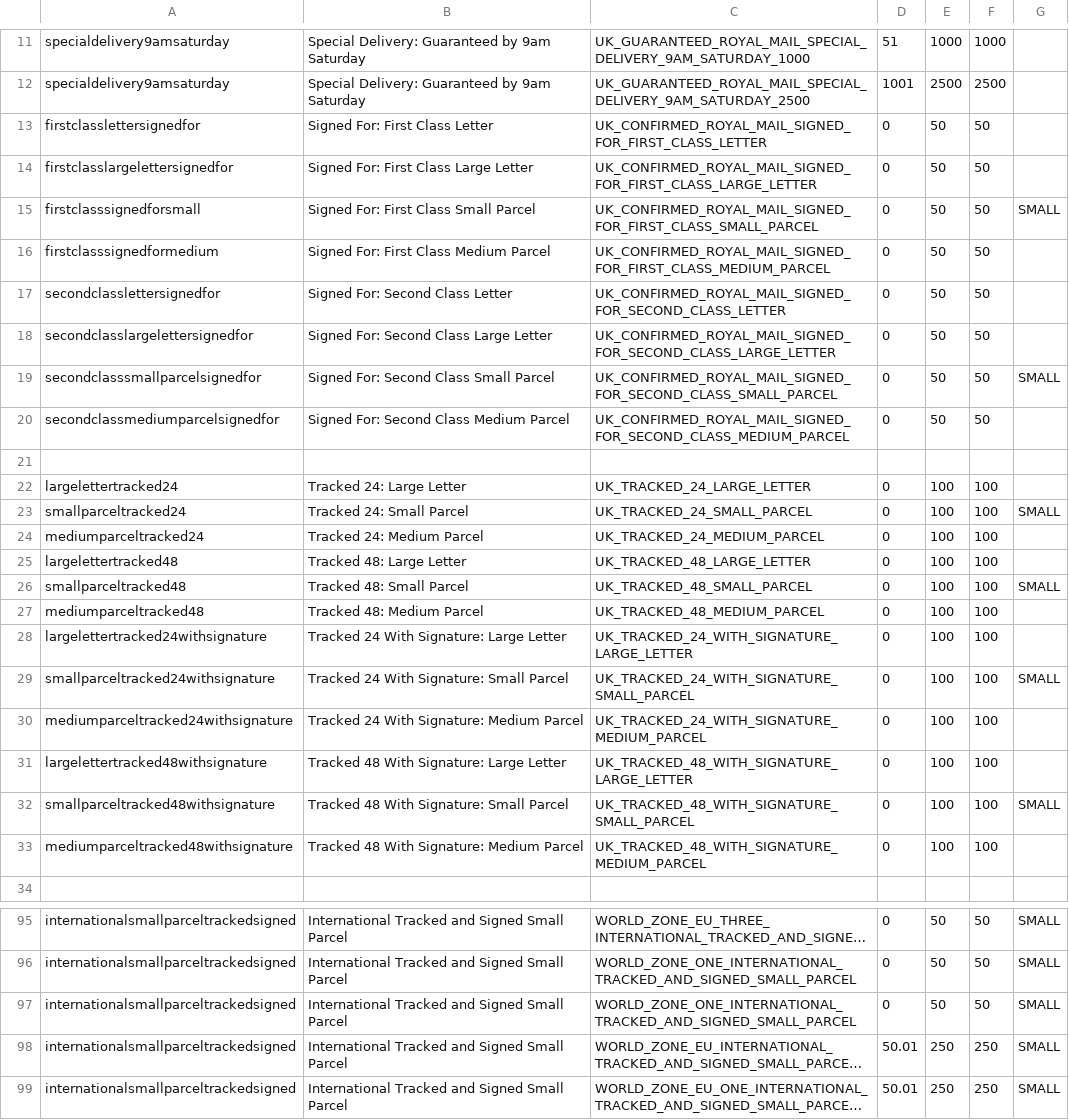
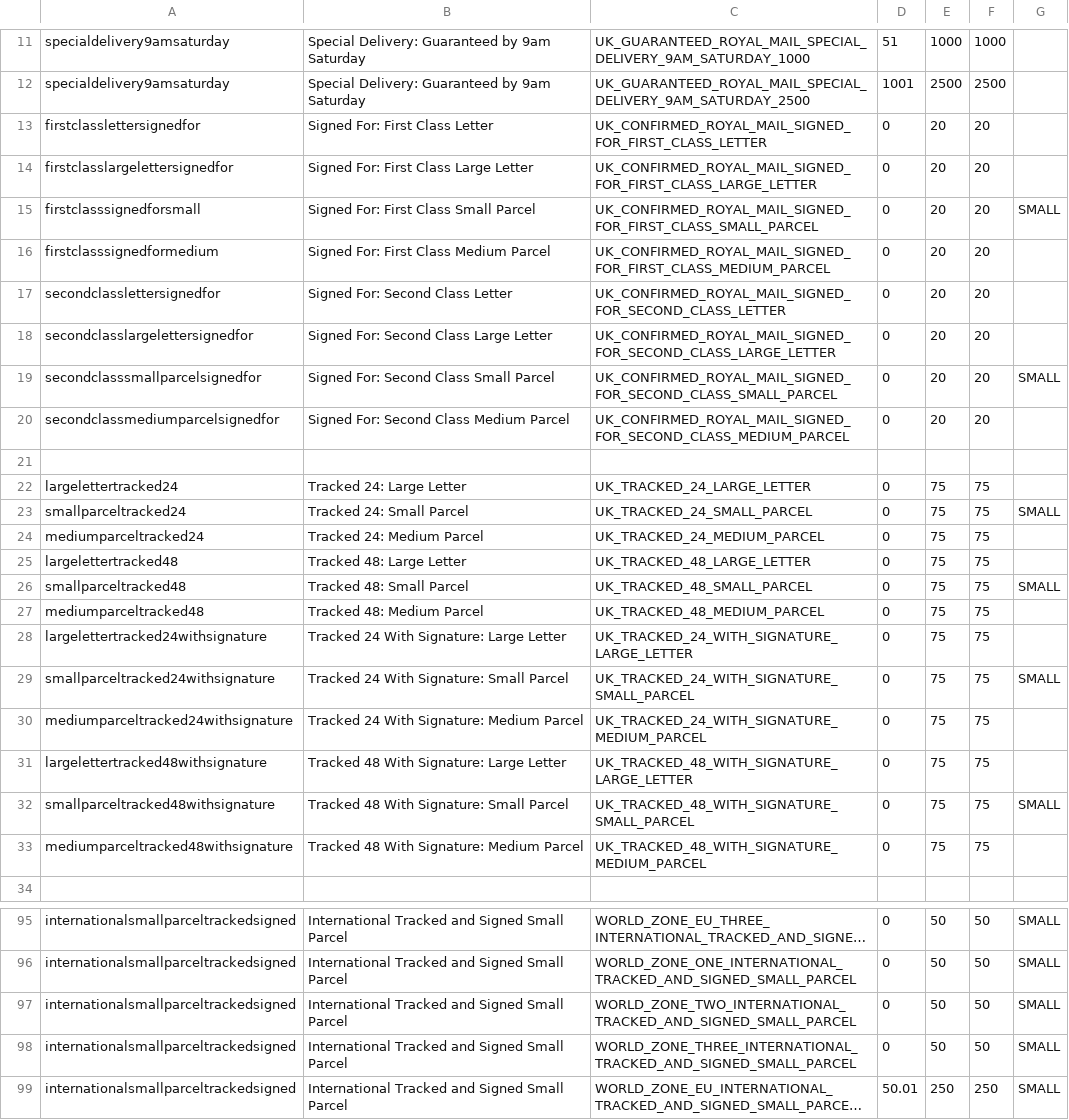
Before and after one commit to WordPressBugBounty/plugins-royal-mail-woocommerce-shipping-calculator, a CSV file: royal-mail-woocommerce-shipping-calculator/includes/royalmail/data/5_cleanNameToMethod.csv, drawn as a sheet; only a part is shown, gaps mark what is left out; the shorter side is filled out with more unchanged rows; long unchanged cells end in …; the diff covers the shown part only; the diff names each change by its address in the sheet, - before the commit and + after, or states it on an @@ line.

```diff
--- a/royal-mail-woocommerce-shipping-calculator/includes/royalmail/data/5_cleanNameToMethod.csv
+++ b/royal-mail-woocommerce-shipping-calculator/includes/royalmail/data/5_cleanNameToMethod.csv
-E13:E20: 50
+E13:E20: 20
-F13:F20: 50
+F13:F20: 20
-E22:E33: 100
+E22:E33: 75
-F22:F33: 100
+F22:F33: 75
-C97: WORLD_ZONE_ONE_INTERNATIONAL_TRACKED_AND_SIGNED_SMALL_PARCEL
+C97: WORLD_ZONE_TWO_INTERNATIONAL_TRACKED_AND_SIGNED_SMALL_PARCEL
+row 98: internationalsmallparceltrackedsigned | International Tracked and Signed Small Parcel | WORLD_ZONE_THREE_INTERNATIONAL_TRACKED_AND_SIGNED_SMALL_PARCEL | 0 | 50 | 50 | SMALL
```
Also changed, not shown: 13 added rows and 55 edited cells elsewhere in this file, royal-mail-woocommerce-shipping-calculator/includes/royalmail/data/2_zoneToDeliveryMethod.csv, royal-mail-woocommerce-shipping-calculator/includes/royalmail/data/3_deliveryMethodMeta.csv, 4 other files.
